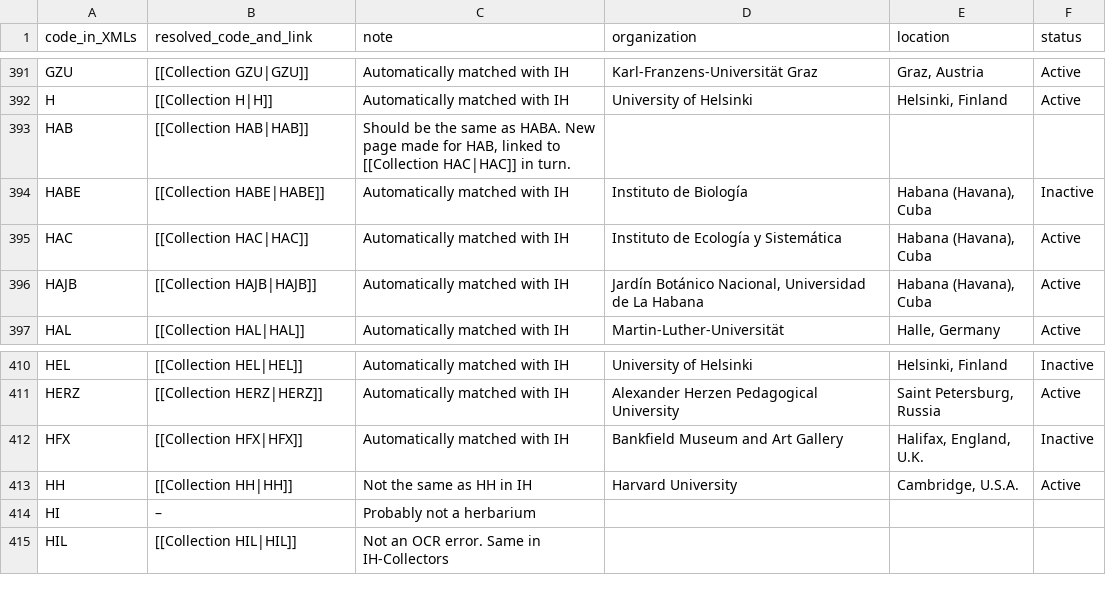
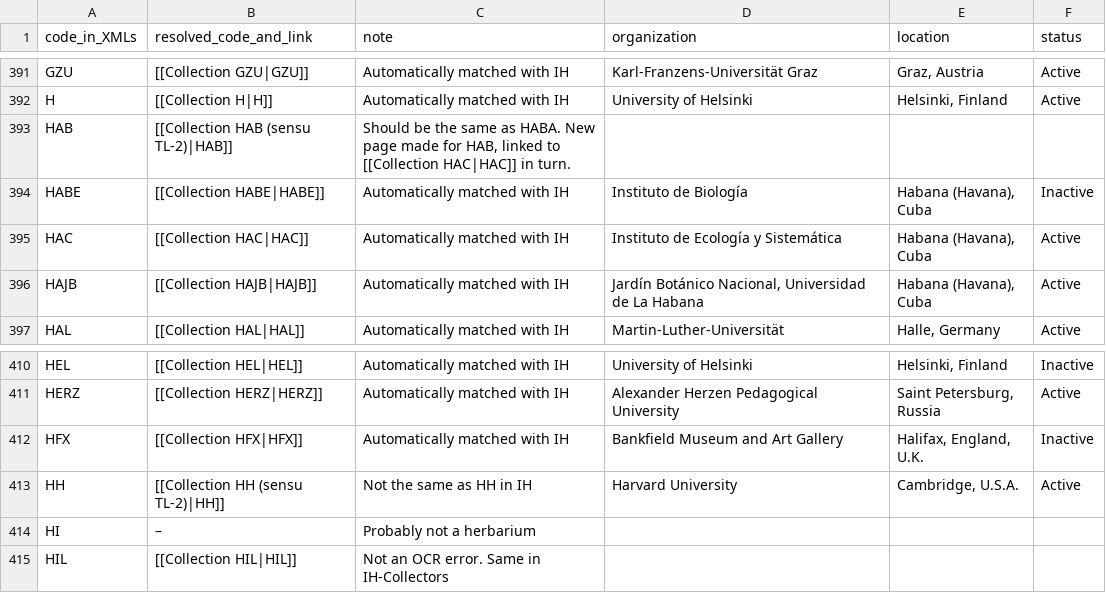
Before and after one commit to sav-che/TL-2, a TSV file: Maintenance/raw_files/tl2-collections_231030.tsv, drawn as a sheet; only a part is shown, gaps mark what is left out.

```diff
--- a/Maintenance/raw_files/tl2-collections_231030.tsv
+++ b/Maintenance/raw_files/tl2-collections_231030.tsv
@@ -392,3 +392,3 @@ GZU	[[Collection GZU|GZU]]	Automatically matched with IH	Karl-Franzens-Universit
 H	[[Collection H|H]]	Automatically matched with IH	University of Helsinki	Helsinki, Finland	Active
-HAB	[[Collection HAB|HAB]]	Should be the same as HABA. New page made for HAB, linked to [[Collection HAC|HAC]] in turn.			
+HAB	[[Collection HAB (sensu TL-2)|HAB]]	Should be the same as HABA. New page made for HAB, linked to [[Collection HAC|HAC]] in turn.			
 HABE	[[Collection HABE|HABE]]	Automatically matched with IH	Instituto de Biología	Habana (Havana), Cuba	Inactive
@@ -412,3 +412,3 @@ HERZ	[[Collection HERZ|HERZ]]	Automatically matched with IH	Alexander Herzen Ped
 HFX	[[Collection HFX|HFX]]	Automatically matched with IH	Bankfield Museum and Art Gallery	Halifax, England, U.K.	Inactive
-HH	[[Collection HH|HH]]	Not the same as HH in IH	Harvard University	Cambridge, U.S.A.	Active
+HH	[[Collection HH (sensu TL-2)|HH]]	Not the same as HH in IH	Harvard University	Cambridge, U.S.A.	Active
 HI	–	Probably not a herbarium			
```
Also changed, not shown: 40 other files.
